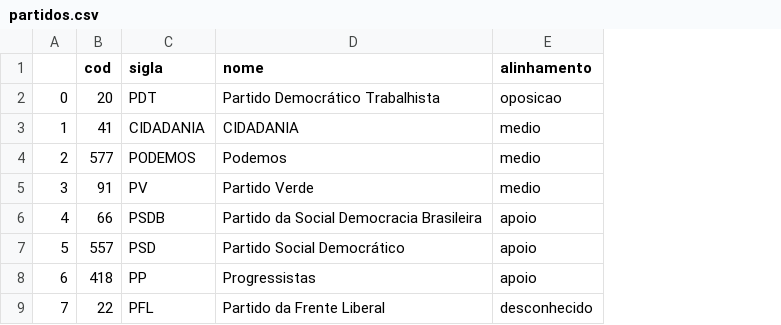
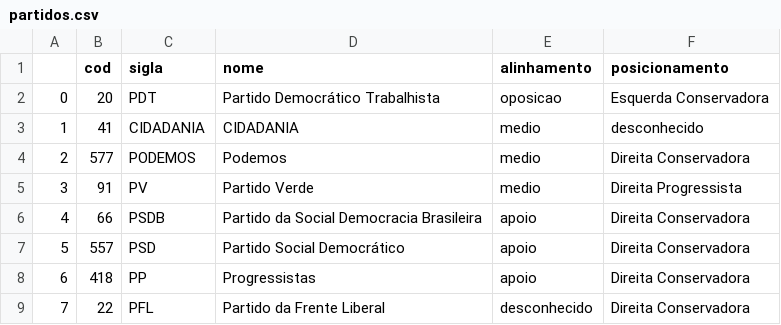
Before and after one commit to danielatk/RC-Trabalho, a CSV file: dataset/csvs/partidos.csv, drawn as a sheet; only a part is shown; the diff names each change by its address in the sheet, - before the commit and + after, or states it on an @@ line.

Commit message:
adicionando posicionamento ao csv de partidos

```diff
--- a/dataset/csvs/partidos.csv
+++ b/dataset/csvs/partidos.csv
+column F (posicionamento), rows 2-9: Esquerda Conservadora | desconhecido | Direita Conservadora | Direita Progressista | Direita Conservadora | Direita Conservadora | Direita Conservadora | Direita Conservadora
```
